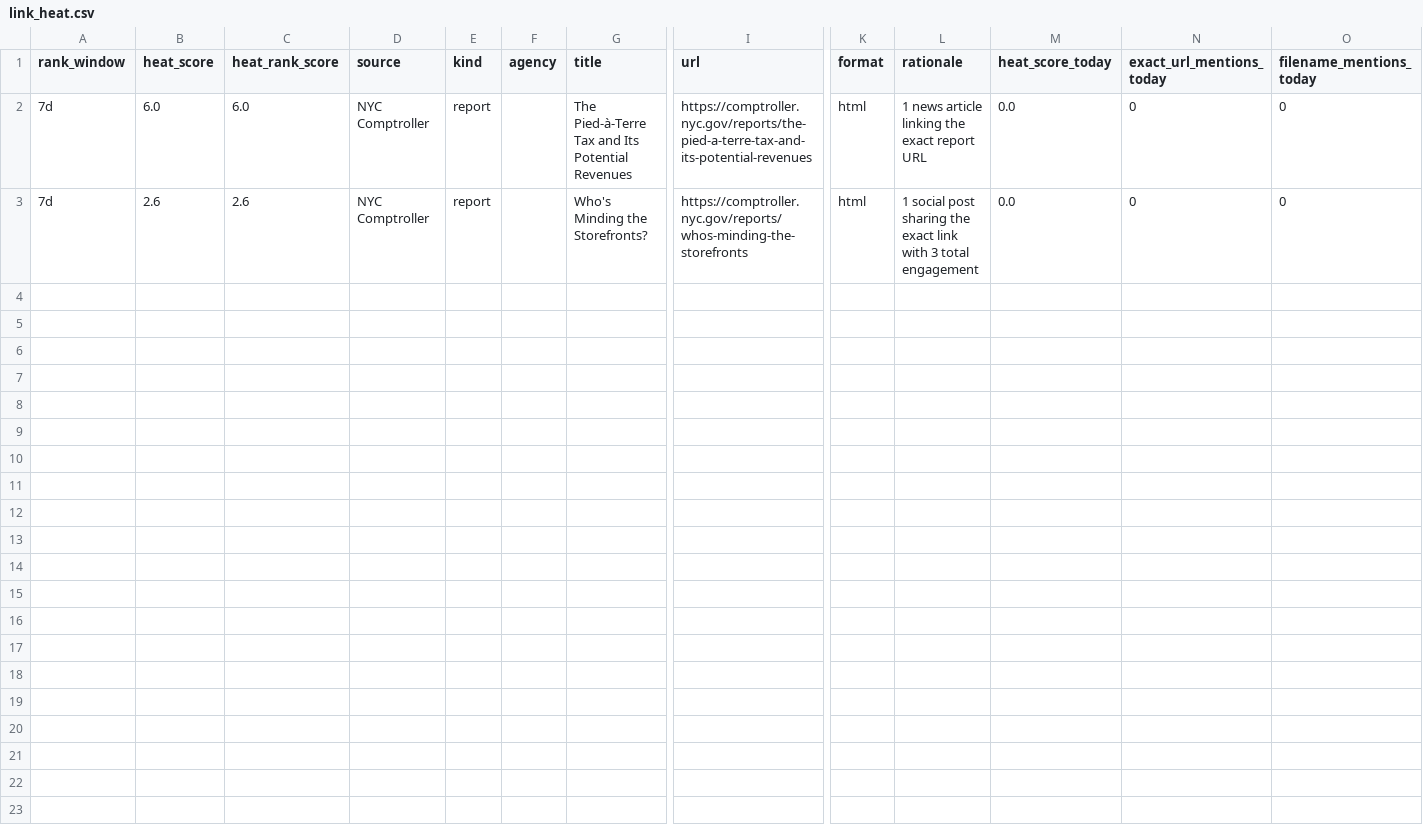
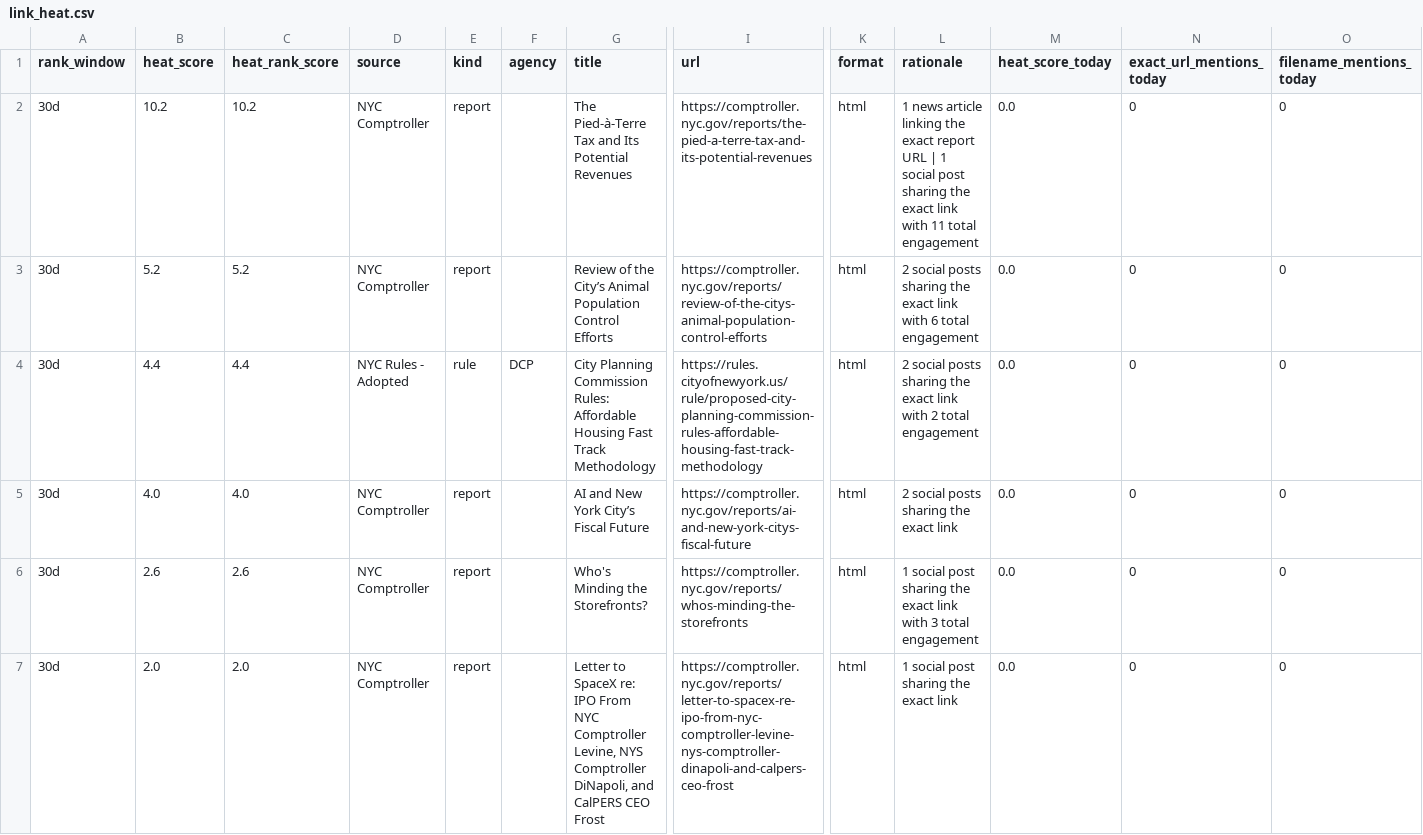
Before and after one commit to gothamizer/nyc-report-heat, a CSV file: outputs/link_heat.csv, drawn as a sheet; only a part is shown, gaps mark what is left out; addresses are those after the commit; rows hold the shown columns only; the diff names each change by its address in the sheet, - before the commit and + after, or states it on an @@ line.

Commit message:
Default the ranking window to 30d
Press-RSS citations only accrue from the day harvesting started, so the
7d window is sparse early on; the 30d window reflects accumulated
pickups and reads as the truer attention chart. The window dropdown
still offers today/7d/30d.

```diff
--- a/outputs/link_heat.csv
+++ b/outputs/link_heat.csv
-A2 (rank_window): 7d
+A2 (rank_window): 30d
-B2 (heat_score): 6.0
+B2 (heat_score): 10.2
-C2 (heat_rank_score): 6.0
+C2 (heat_rank_score): 10.2
-L2 (rationale): …report URL
+L2 (rationale): …report URL | 1 social post sharing the exact link with 11 total engagement
+row 3: 30d | 5.2 | 5.2 | NYC Comptroller | report |  | Review of the City’s Animal Population Control Efforts | https://comptroller.nyc.gov/reports/review-of-the-citys-animal-population-control-efforts | html | 2 social posts sharing the exact link with 6 total engagement | 0.0 | 0 | 0
+row 4: 30d | 4.4 | 4.4 | NYC Rules - Adopted | rule | DCP | City Planning Commission Rules: Affordable Housing Fast Track Methodology | https://rules.cityofnewyork.us/rule/proposed-city-planning-commission-rules-affordable-housing-fast-track-methodology | html | 2 social posts sharing the exact link with 2 total engagement | 0.0 | 0 | 0
+row 5: 30d | 4.0 | 4.0 | NYC Comptroller | report |  | AI and New York City’s Fiscal Future | https://comptroller.nyc.gov/reports/ai-and-new-york-citys-fiscal-future | html | 2 social posts sharing the exact link | 0.0 | 0 | 0
-A6 (rank_window): 7d
+A6 (rank_window): 30d
+row 7: 30d | 2.0 | 2.0 | NYC Comptroller | report |  | Letter to SpaceX re: IPO From NYC Comptroller Levine, NYS Comptroller DiNapoli, and CalPERS CEO Frost | https://comptroller.nyc.gov/reports/letter-to-spacex-re-ipo-from-nyc-comptroller-levine-nys-comptroller-dinapoli-and-calpers-ceo-frost | html | 1 social post sharing the exact link | 0.0 | 0 | 0
```
Also changed, not shown: outputs/ranked.csv, outputs/top_reports.csv, 7 other files.
